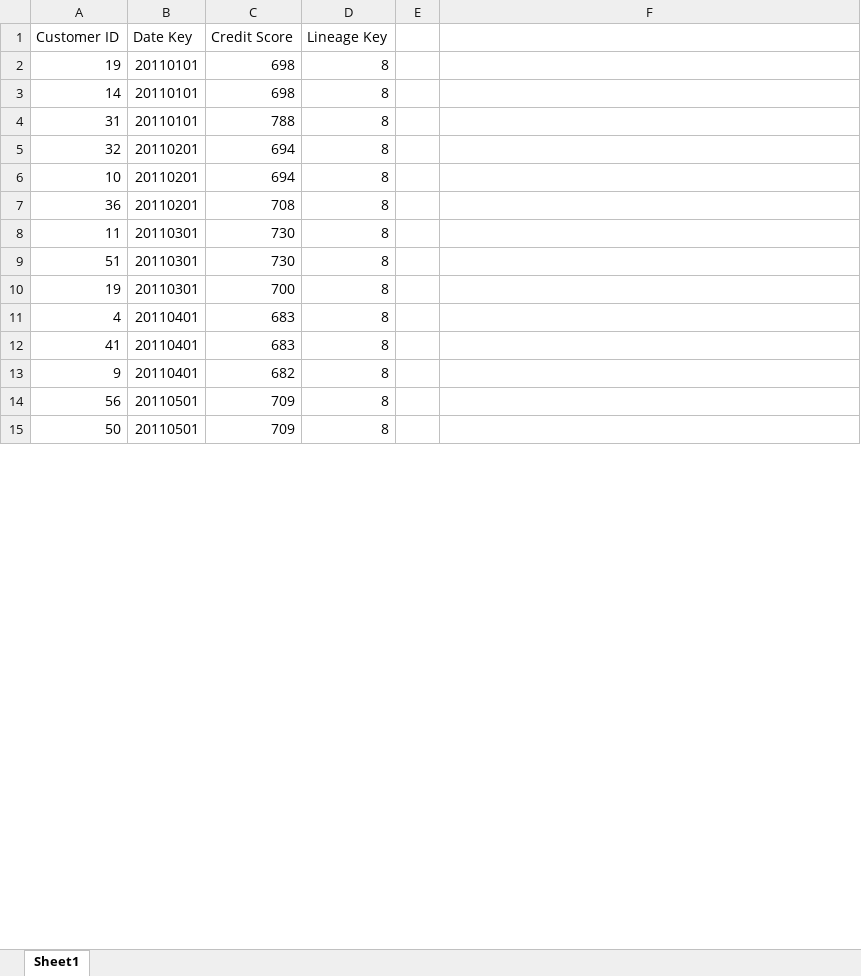
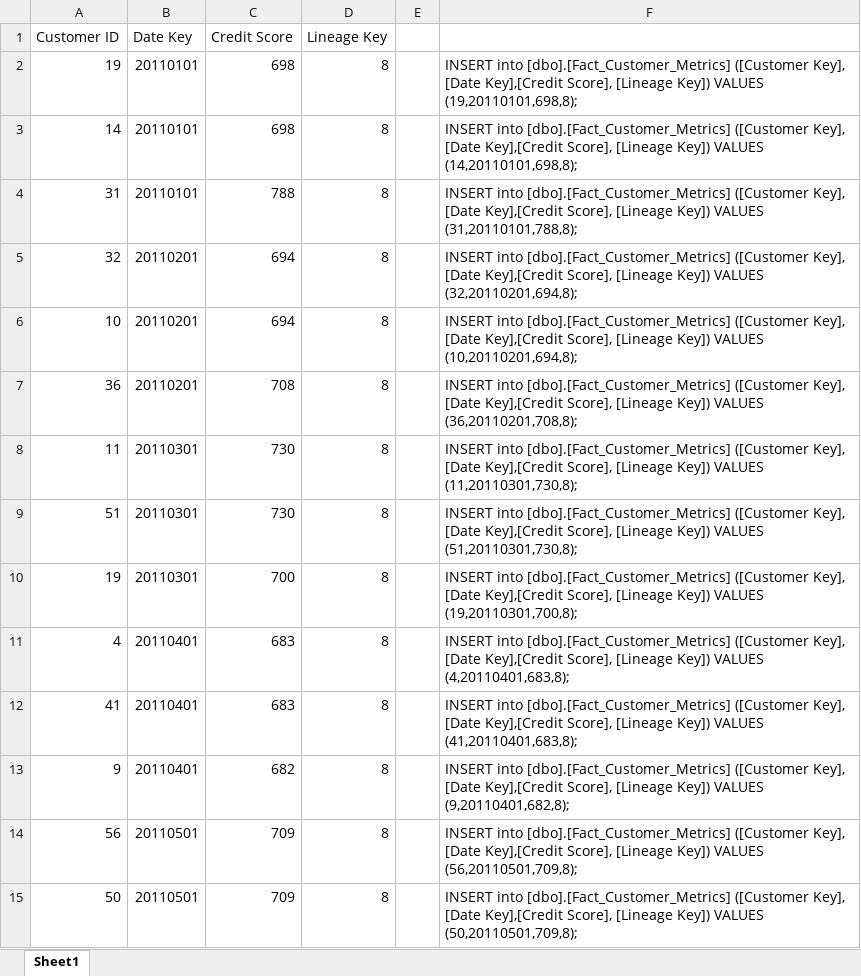
Before and after one commit to vintas/Loan-Data-Warehouse, an Excel workbook: Dummy Data/Fact_Customer_Metrics.xlsx, sheet Sheet1, drawn as a sheet; only a part is shown; values as stored, in another font and other column widths than the file's, no borders; the diff covers the shown part only; the diff names each change by its address in the sheet, - before the commit and + after, or states it on an @@ line.

Commit message:
Account_Metrics Fact table population script

```diff
--- a/Dummy Data/Fact_Customer_Metrics.xlsx (sheet Sheet1)
+++ b/Dummy Data/Fact_Customer_Metrics.xlsx (sheet Sheet1)
-F2: (empty)
+F2: INSERT into [dbo].[Fact_Customer_Metrics] ([Customer Key], [Date Key],[Credit Score], [Lineage Key]) VALUES (19,20110101,698,8);
-F3: (empty)
+F3: INSERT into [dbo].[Fact_Customer_Metrics] ([Customer Key], [Date Key],[Credit Score], [Lineage Key]) VALUES (14,20110101,698,8);
-F4: (empty)
+F4: INSERT into [dbo].[Fact_Customer_Metrics] ([Customer Key], [Date Key],[Credit Score], [Lineage Key]) VALUES (31,20110101,788,8);
-F5: (empty)
+F5: INSERT into [dbo].[Fact_Customer_Metrics] ([Customer Key], [Date Key],[Credit Score], [Lineage Key]) VALUES (32,20110201,694,8);
-F6: (empty)
+F6: INSERT into [dbo].[Fact_Customer_Metrics] ([Customer Key], [Date Key],[Credit Score], [Lineage Key]) VALUES (10,20110201,694,8);
-F7: (empty)
+F7: INSERT into [dbo].[Fact_Customer_Metrics] ([Customer Key], [Date Key],[Credit Score], [Lineage Key]) VALUES (36,20110201,708,8);
-F8: (empty)
+F8: INSERT into [dbo].[Fact_Customer_Metrics] ([Customer Key], [Date Key],[Credit Score], [Lineage Key]) VALUES (11,20110301,730,8);
-F9: (empty)
+F9: INSERT into [dbo].[Fact_Customer_Metrics] ([Customer Key], [Date Key],[Credit Score], [Lineage Key]) VALUES (51,20110301,730,8);
-F10: (empty)
+F10: INSERT into [dbo].[Fact_Customer_Metrics] ([Customer Key], [Date Key],[Credit Score], [Lineage Key]) VALUES (19,20110301,700,8);
-F11: (empty)
+F11: INSERT into [dbo].[Fact_Customer_Metrics] ([Customer Key], [Date Key],[Credit Score], [Lineage Key]) VALUES (4,20110401,683,8);
-F12: (empty)
+F12: INSERT into [dbo].[Fact_Customer_Metrics] ([Customer Key], [Date Key],[Credit Score], [Lineage Key]) VALUES (41,20110401,683,8);
-F13: (empty)
+F13: INSERT into [dbo].[Fact_Customer_Metrics] ([Customer Key], [Date Key],[Credit Score], [Lineage Key]) VALUES (9,20110401,682,8);
-F14: (empty)
+F14: INSERT into [dbo].[Fact_Customer_Metrics] ([Customer Key], [Date Key],[Credit Score], [Lineage Key]) VALUES (56,20110501,709,8);
-F15: (empty)
+F15: INSERT into [dbo].[Fact_Customer_Metrics] ([Customer Key], [Date Key],[Credit Score], [Lineage Key]) VALUES (50,20110501,709,8);
```
Also changed, not shown: 286 edited cells elsewhere in this sheet, 2 other files.
